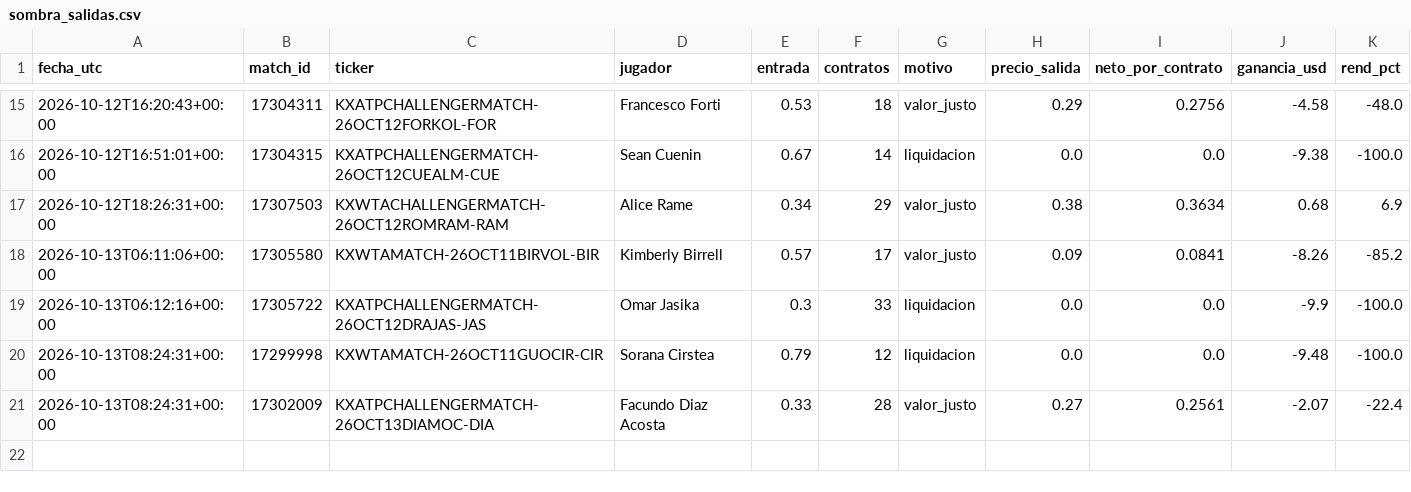
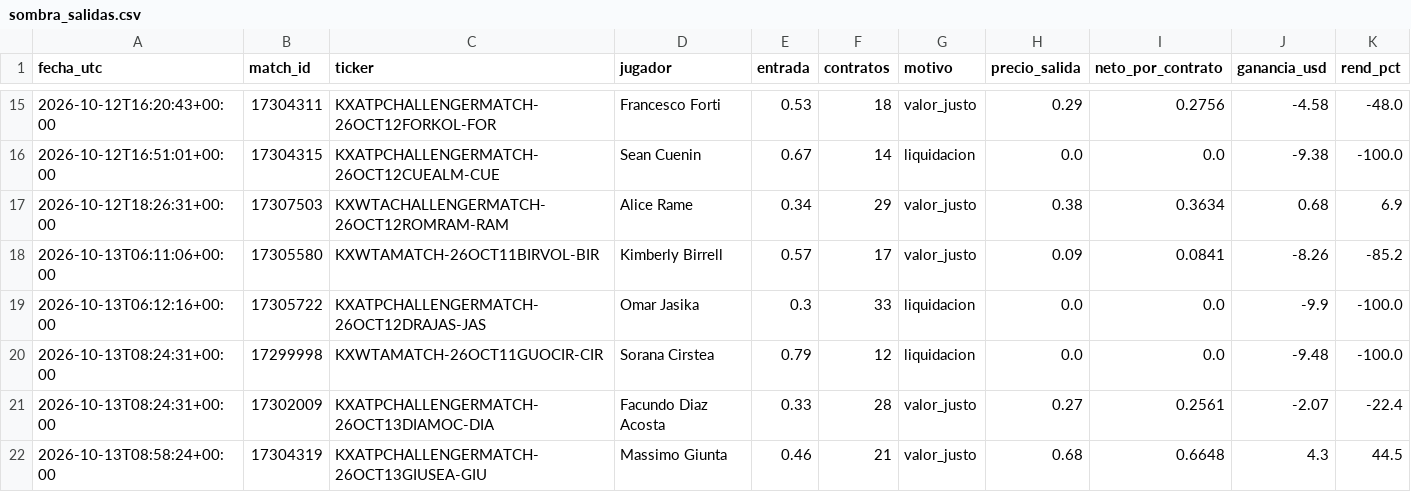
Before and after one commit to dineroforever/tenis-alertas, a CSV file: sombra_salidas.csv, drawn as a sheet; only a part is shown, gaps mark what is left out.

```diff
--- a/sombra_salidas.csv
+++ b/sombra_salidas.csv
@@ -21 +21,2 @@ fecha_utc,match_id,ticker,jugador,entrada,contratos,motivo,precio_salida,neto_po
 2026-10-13T08:24:31+00:00,17302009,KXATPCHALLENGERMATCH-26OCT13DIAMOC-DIA,Facundo Diaz Acosta,0.33,28,valor_justo,0.27,0.2561,-2.07,-22.4
+2026-10-13T08:58:24+00:00,17304319,KXATPCHALLENGERMATCH-26OCT13GIUSEA-GIU,Massimo Giunta,0.46,21,valor_justo,0.68,0.6648,4.3,44.5
```
Also changed, not shown: candidatos.csv, trayectoria_precios.csv, 1 other file.
